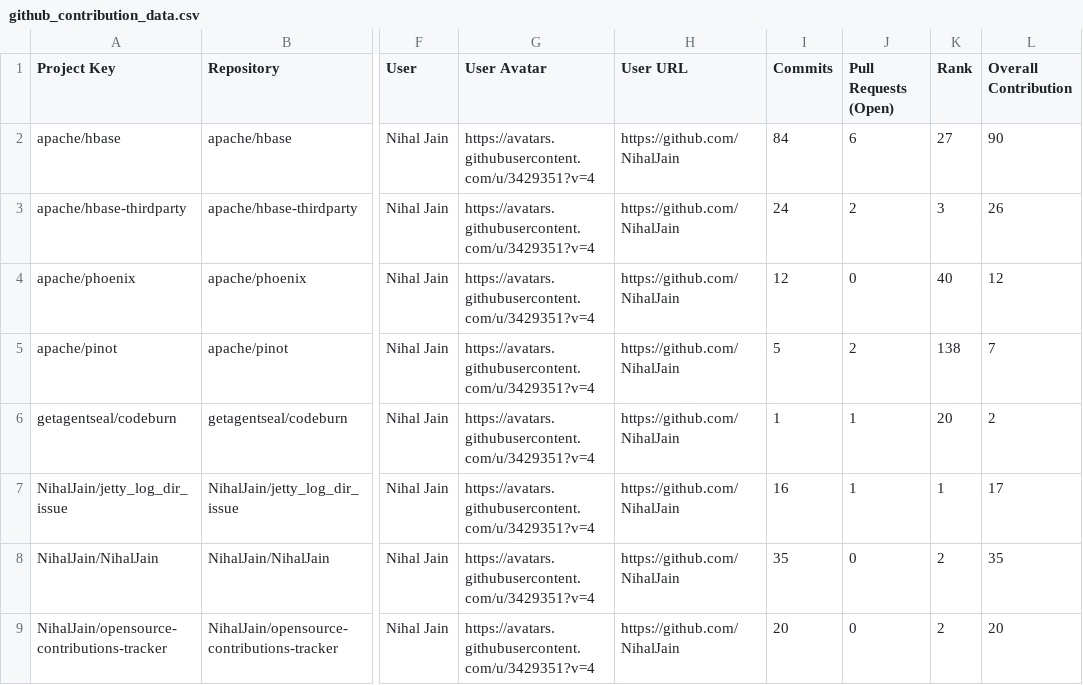
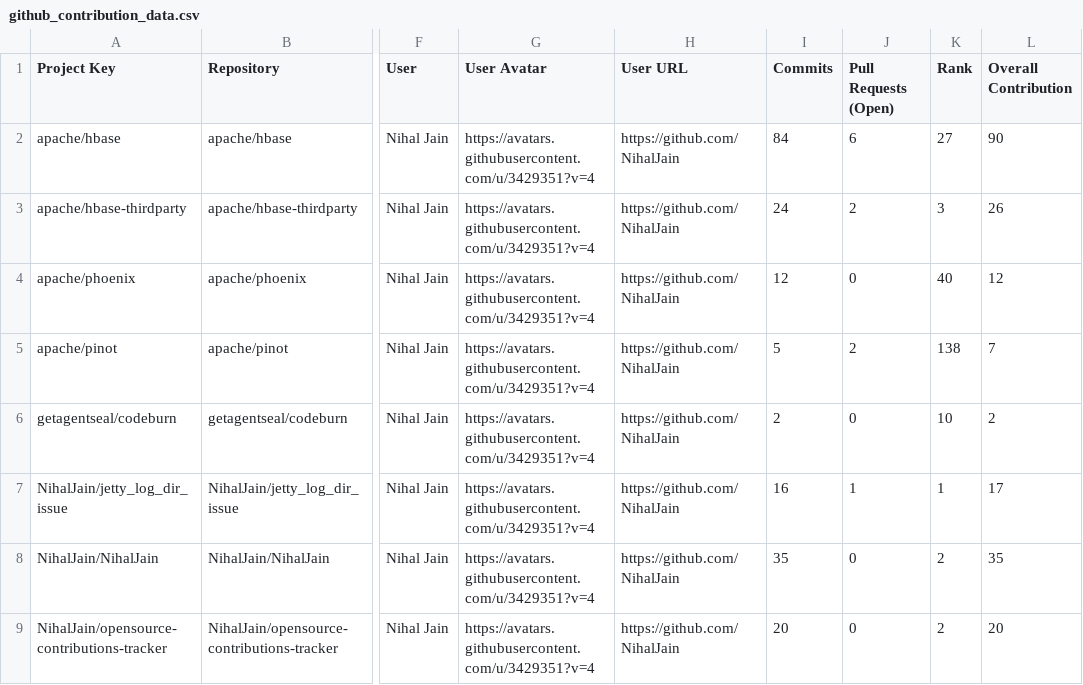
Before and after one commit to nihaljain-test/opensource-contributions-tracker, a CSV file: output/github_contribution_data.csv, drawn as a sheet; only a part is shown, gaps mark what is left out; the diff names each change by its address in the sheet, - before the commit and + after, or states it on an @@ line.

```diff
--- a/output/github_contribution_data.csv
+++ b/output/github_contribution_data.csv
-I6 (Commits): 1
+I6 (Commits): 2
-J6 (Pull Requests (Open)): 1
+J6 (Pull Requests (Open)): 0
-K6 (Rank): 20
+K6 (Rank): 10
```
Also changed, not shown: 1 other file.
